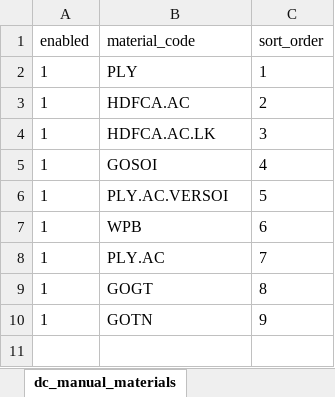
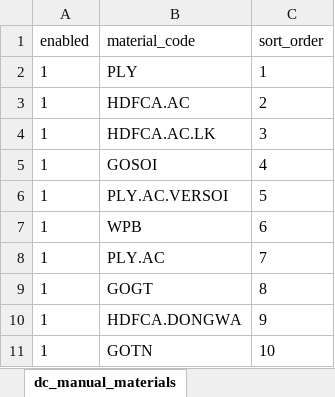
Before and after one commit to kt3xhomeeco-sketch/MH, an Excel workbook: MH_Registry/superimp_library.xlsx, sheet dc_manual_materials, drawn as a sheet; values as stored, in another font and other column widths than the file's, no borders; addresses are those after the commit; the diff names each change by its address in the sheet, - before the commit and + after, or states it on an @@ line.

```diff
--- a/MH_Registry/superimp_library.xlsx (sheet dc_manual_materials)
+++ b/MH_Registry/superimp_library.xlsx (sheet dc_manual_materials)
+row 10: 1 | HDFCA.DONGWA | 9
-C11 (sort_order): 9
+C11 (sort_order): 10
```
Also changed, not shown: MH_Registry/Config.xlsx, 11 other files.
